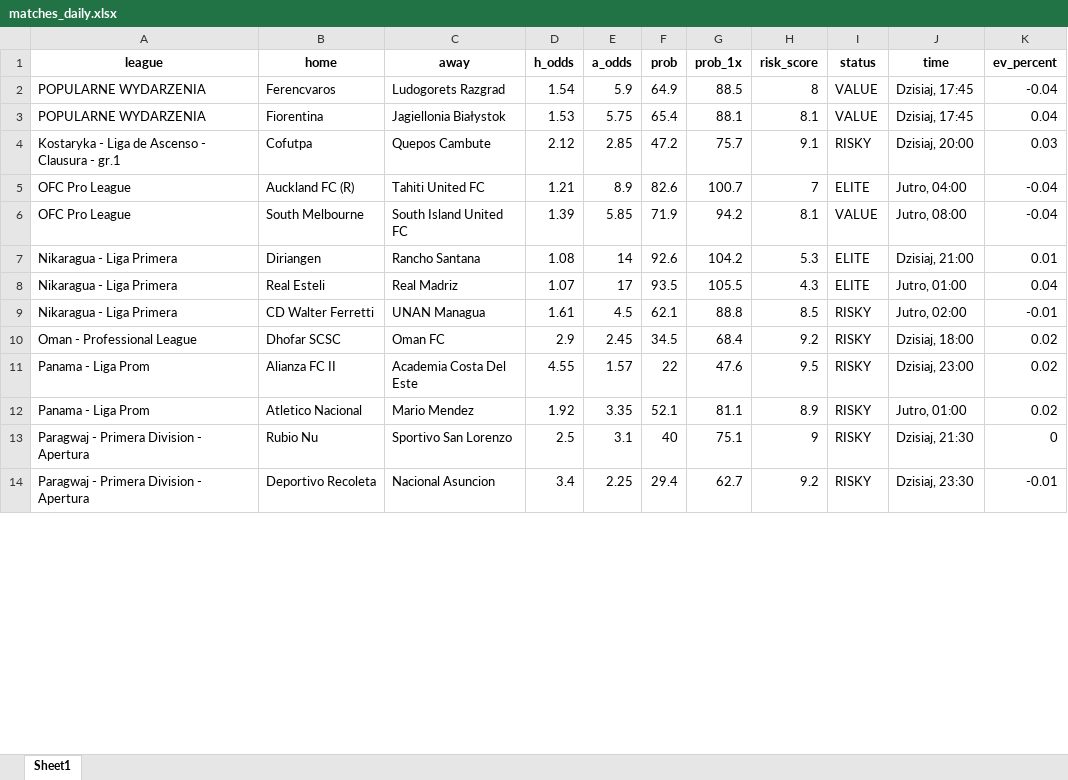
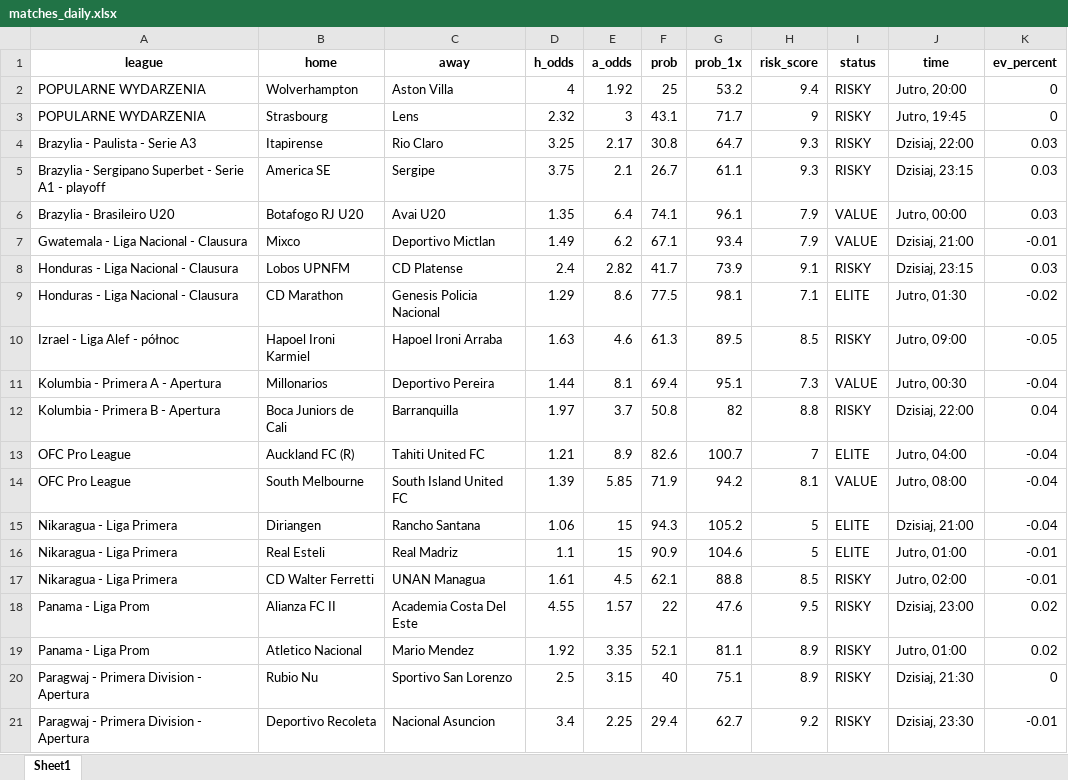
Before and after one commit to Byadiso/webscraper_advanced, an Excel workbook: matches_daily.xlsx, sheet Sheet1, drawn as a sheet; only a part is shown; values as stored, in another font and other column widths than the file's, no borders; removed rows and columns are numbered as before the commit, all else as after; the diff covers the shown part only; the diff names each change by its address in the sheet, - before the commit and + after, or states it on an @@ line.

```diff
--- a/matches_daily.xlsx (sheet Sheet1)
+++ b/matches_daily.xlsx (sheet Sheet1)
-row 2: POPULARNE WYDARZENIA | Ferencvaros | Ludogorets Razgrad | 1.54 | 5.9 | 64.9 | 88.5 | 8 | VALUE | Dzisiaj, 17:45 | -0.04
-row 3: POPULARNE WYDARZENIA | Fiorentina | Jagiellonia Białystok | 1.53 | 5.75 | 65.4 | 88.1 | 8.1 | VALUE | Dzisiaj, 17:45 | 0.04
-row 4: Kostaryka - Liga de Ascenso - Clausura - gr.1 | Cofutpa | Quepos Cambute | 2.12 | 2.85 | 47.2 | 75.7 | 9.1 | RISKY | Dzisiaj, 20:00 | 0.03
+row 2: POPULARNE WYDARZENIA | Wolverhampton | Aston Villa | 4 | 1.92 | 25 | 53.2 | 9.4 | RISKY | Jutro, 20:00 | 0
+row 3: POPULARNE WYDARZENIA | Strasbourg | Lens | 2.32 | 3 | 43.1 | 71.7 | 9 | RISKY | Jutro, 19:45 | 0
+row 4: Brazylia - Paulista - Serie A3 | Itapirense | Rio Claro | 3.25 | 2.17 | 30.8 | 64.7 | 9.3 | RISKY | Dzisiaj, 22:00 | 0.03
+row 5: Brazylia - Sergipano Superbet - Serie A1 - playoff | America SE | Sergipe | 3.75 | 2.1 | 26.7 | 61.1 | 9.3 | RISKY | Dzisiaj, 23:15 | 0.03
+row 6: Brazylia - Brasileiro U20 | Botafogo RJ U20 | Avai U20 | 1.35 | 6.4 | 74.1 | 96.1 | 7.9 | VALUE | Jutro, 00:00 | 0.03
+row 7: Gwatemala - Liga Nacional - Clausura | Mixco | Deportivo Mictlan | 1.49 | 6.2 | 67.1 | 93.4 | 7.9 | VALUE | Dzisiaj, 21:00 | -0.01
+row 8: Honduras - Liga Nacional - Clausura | Lobos UPNFM | CD Platense | 2.4 | 2.82 | 41.7 | 73.9 | 9.1 | RISKY | Dzisiaj, 23:15 | 0.03
+row 9: Honduras - Liga Nacional - Clausura | CD Marathon | Genesis Policia Nacional | 1.29 | 8.6 | 77.5 | 98.1 | 7.1 | ELITE | Jutro, 01:30 | -0.02
+row 10: Izrael - Liga Alef - północ | Hapoel Ironi Karmiel | Hapoel Ironi Arraba | 1.63 | 4.6 | 61.3 | 89.5 | 8.5 | RISKY | Jutro, 09:00 | -0.05
+row 11: Kolumbia - Primera A - Apertura | Millonarios | Deportivo Pereira | 1.44 | 8.1 | 69.4 | 95.1 | 7.3 | VALUE | Jutro, 00:30 | -0.04
+row 12: Kolumbia - Primera B - Apertura | Boca Juniors de Cali | Barranquilla | 1.97 | 3.7 | 50.8 | 82 | 8.8 | RISKY | Dzisiaj, 22:00 | 0.04
-D15 (h_odds): 1.08
+D15 (h_odds): 1.06
-E15 (a_odds): 14
+E15 (a_odds): 15
-F15 (prob): 92.6
+F15 (prob): 94.3
-G15 (prob_1x): 104.2
+G15 (prob_1x): 105.2
-H15 (risk_score): 5.3
+H15 (risk_score): 5
-K15 (ev_percent): 0.01
+K15 (ev_percent): -0.04
-D16 (h_odds): 1.07
+D16 (h_odds): 1.1
-E16 (a_odds): 17
+E16 (a_odds): 15
-F16 (prob): 93.5
+F16 (prob): 90.9
-G16 (prob_1x): 105.5
+G16 (prob_1x): 104.6
-H16 (risk_score): 4.3
+H16 (risk_score): 5
-K16 (ev_percent): 0.04
+K16 (ev_percent): -0.01
-row 10: Oman - Professional League | Dhofar SCSC | Oman FC | 2.9 | 2.45 | 34.5 | 68.4 | 9.2 | RISKY | Dzisiaj, 18:00 | 0.02
-E20 (a_odds): 3.1
+E20 (a_odds): 3.15
-H20 (risk_score): 9
+H20 (risk_score): 8.9
```
Also changed, not shown: 11 removed rows and 6 edited cells elsewhere in this sheet, 1 other file.
